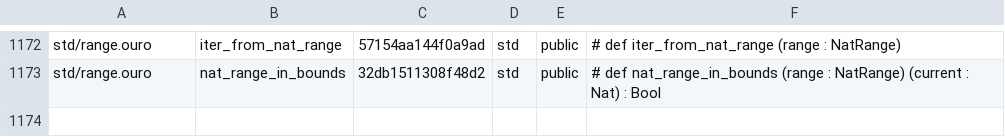
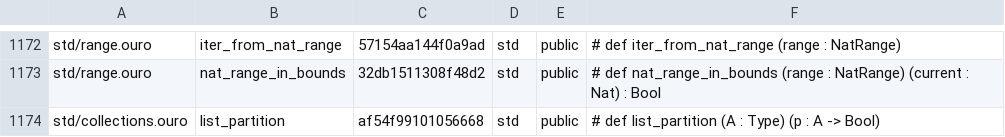
Before and after one commit to eluvane/ouro, a TSV file: quality/api_surface.tsv, drawn as a sheet; only a part is shown, gaps mark what is left out.

Commit message:
Add stable list partition helper

```diff
--- a/quality/api_surface.tsv
+++ b/quality/api_surface.tsv
@@ -1173 +1173,2 @@ std/range.ouro	iter_from_nat_range	57154aa144f0a9ad	std	public	# def iter_from_n
 std/range.ouro	nat_range_in_bounds	32db1511308f48d2	std	public	# def nat_range_in_bounds (range : NatRange) (current : Nat) : Bool
+std/collections.ouro	list_partition	af54f99101056668	std	public	# def list_partition (A : Type) (p : A -> Bool)
```
Also changed, not shown: 4 other files.
